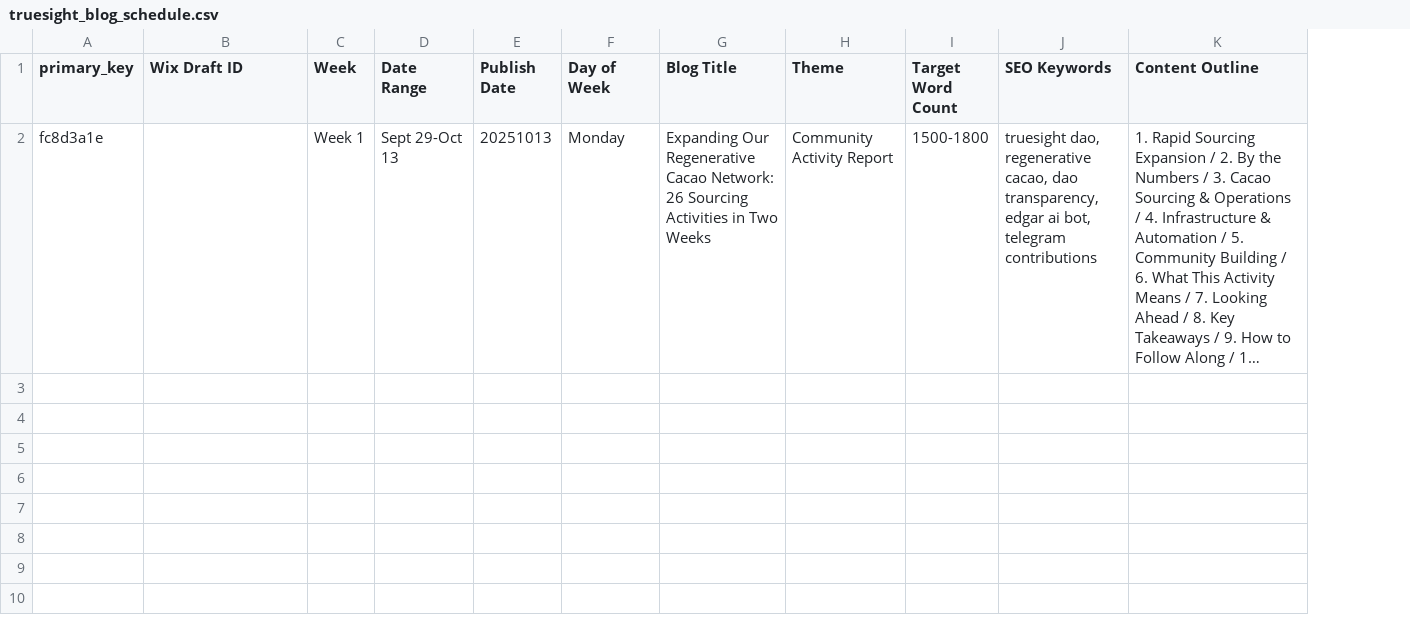
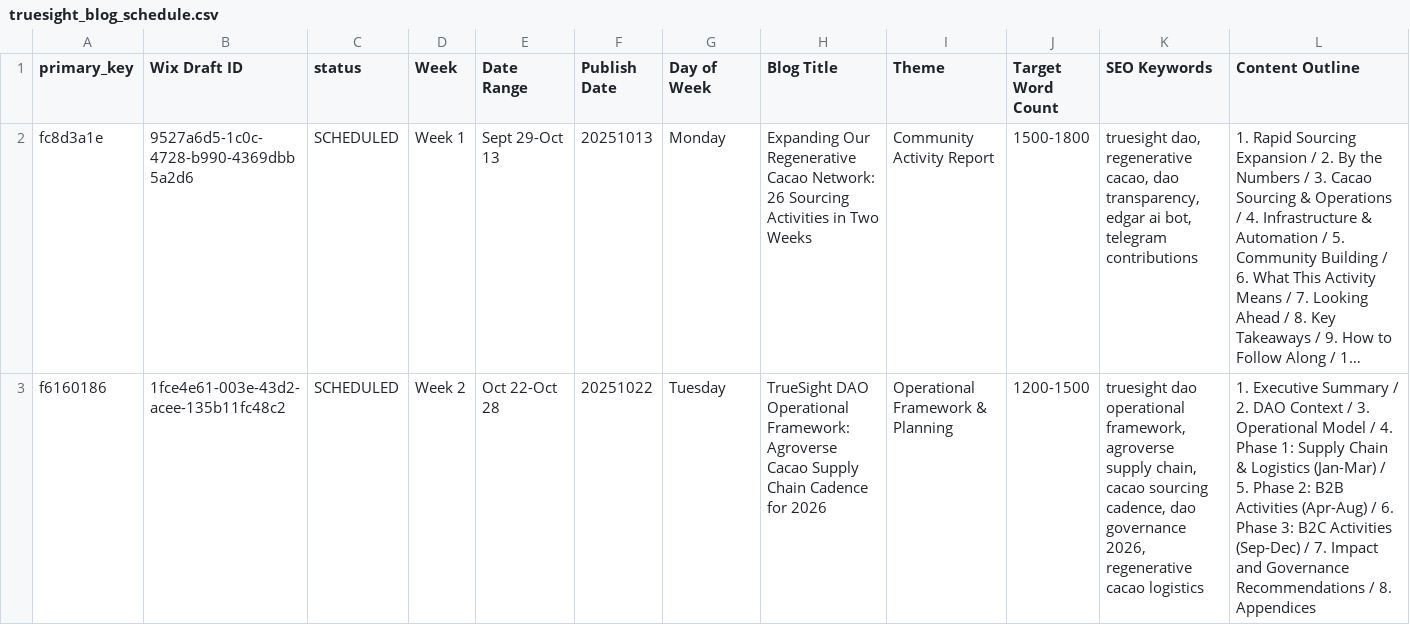
Before and after one commit to TrueSightDAO/market_research, a CSV file: truesight_blog_schedule.csv, drawn as a sheet; only a part is shown; long unchanged cells end in …; rows hold the shown columns only; the diff names each change by its address in the sheet, - before the commit and + after, or states it on an @@ line.

```diff
--- a/truesight_blog_schedule.csv
+++ b/truesight_blog_schedule.csv
+column C (status), row 2: SCHEDULED
-B2 (Wix Draft ID): (empty)
+B2 (Wix Draft ID): 9527a6d5-1c0c-4728-b990-4369dbb5a2d6
+row 3: f6160186 | 1fce4e61-003e-43d2-acee-135b11fc48c2 | SCHEDULED | Week 2 | Oct 22-Oct 28 | 20251022 | Tuesday | TrueSight DAO Operational Framework: Agroverse Cacao Supply Chain Cadence for 2026 | Operational Framework & Planning | 1200-1500 | truesight dao operational framework, agroverse supply chain, cacao sourcing cadence, dao governance 2026, regenerative cacao logistics | 1. Executive Summary / 2. DAO Context / 3. Operational Model / 4. Phase 1: Supply Chain & Logistics (Jan-Mar) / 5. Phase 2: B2B Activities (Apr-Aug) / 6. Phase 3: B2C Activities (Sep-Dec) / 7. Impact and Governance Recommendations / 8. Appendices
```
Also changed, not shown: agroverse_schedule_till_easter_cleaned.csv, 8 other files.
